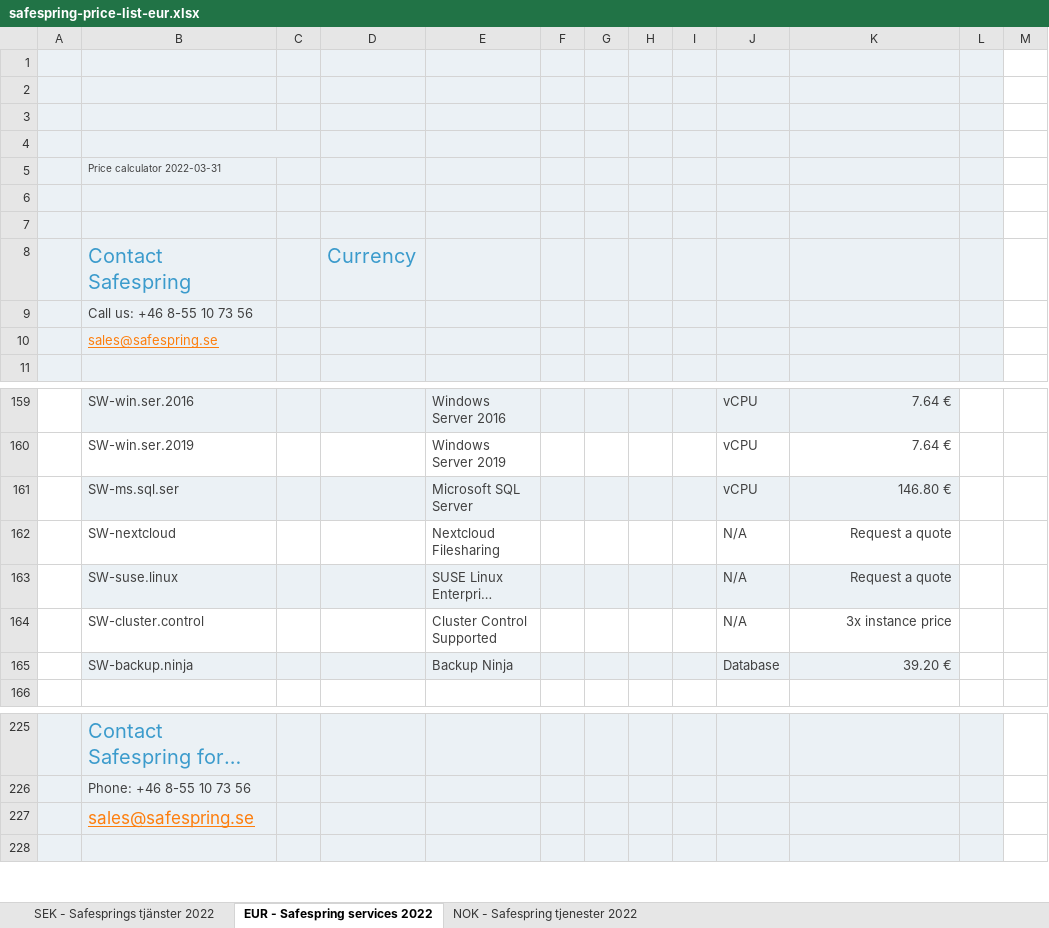
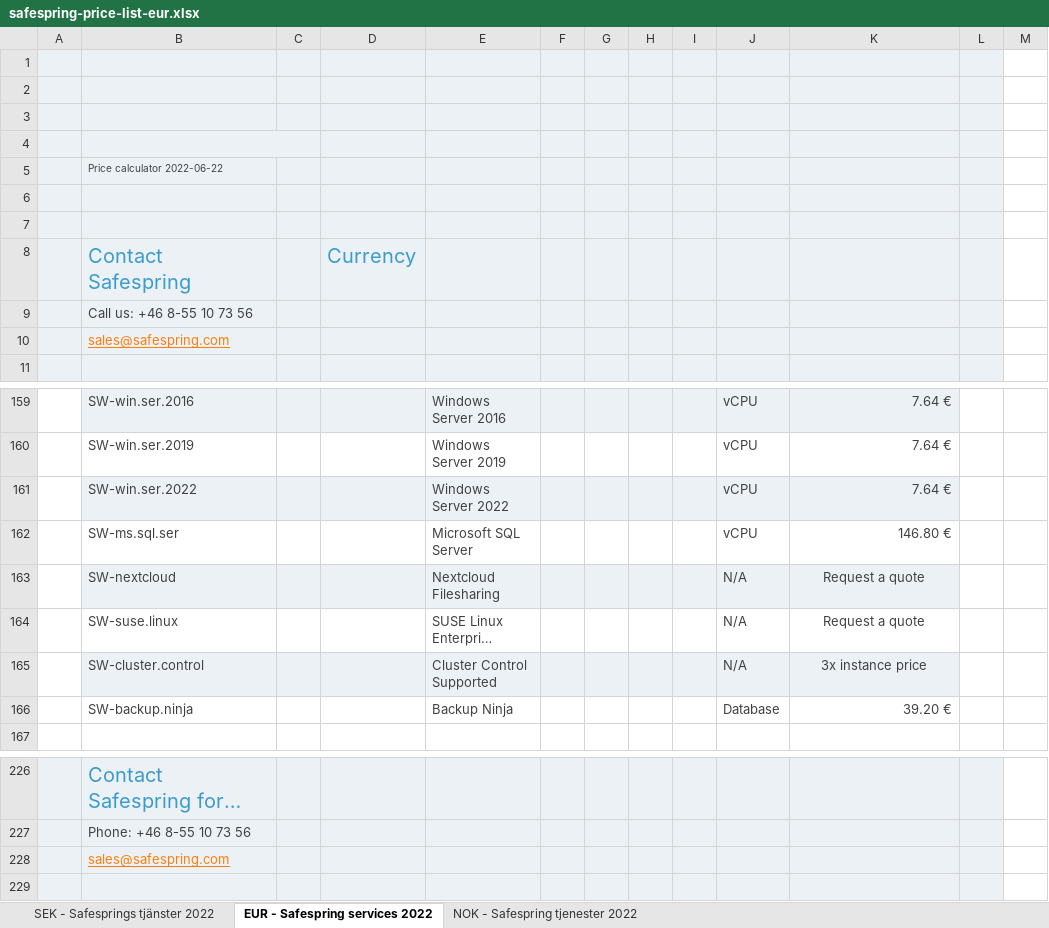
Before and after one commit to safespring/web, an Excel workbook: static/pricelist/EUR/safespring-price-list-eur.xlsx, sheet EUR - Safespring services 2022, drawn as a sheet; only a part is shown, gaps mark what is left out; long unchanged cells end in …; values as stored, in another font and other column widths than the file's, no borders; charts and pictures and conditional formats not drawn; addresses are those after the commit; the diff names each change by its address in the sheet, - before the commit and + after, or states it on an @@ line.

Commit message:
updated pricelist

```diff
--- a/static/pricelist/EUR/safespring-price-list-eur.xlsx (sheet EUR - Safespring services 2022)
+++ b/static/pricelist/EUR/safespring-price-list-eur.xlsx (sheet EUR - Safespring services 2022)
-B5: Price calculator 2022-03-31
+B5: Price calculator 2022-06-22
-B10: sales@safespring.se
+B10: sales@safespring.com
+row 161:  | SW-win.ser.2022 |  |  | Windows Server 2022 |  |  |  |  | vCPU | 7.64 €
-B162:K162 fill: #EBF1F5
+B162:K162 fill: none
-B163:K163 fill: none
+B163:K163 fill: #EBF1F5
-K163:K165 alignment: right
+K163:K165 alignment: center
-B164:K164 fill: #EBF1F5
+B164:K164 fill: none
-B165:K165 fill: none
+B165:K165 fill: #EBF1F5
-B166:K166 fill: #EBF1F5
+B166:K166 fill: none
-B228: sales@safespring.se
+B228: sales@safespring.com
@@ B228 text size: smaller @@
```
Also changed, not shown: sheet SEK - Safesprings tjänster 2022, sheet NOK - Safespring tjenester 2022, static/pricelist/NOK/safespring-price-list-nok.xlsx, static/pricelist/SEK/safespring-price-list-sek.xlsx, 3 other files.
